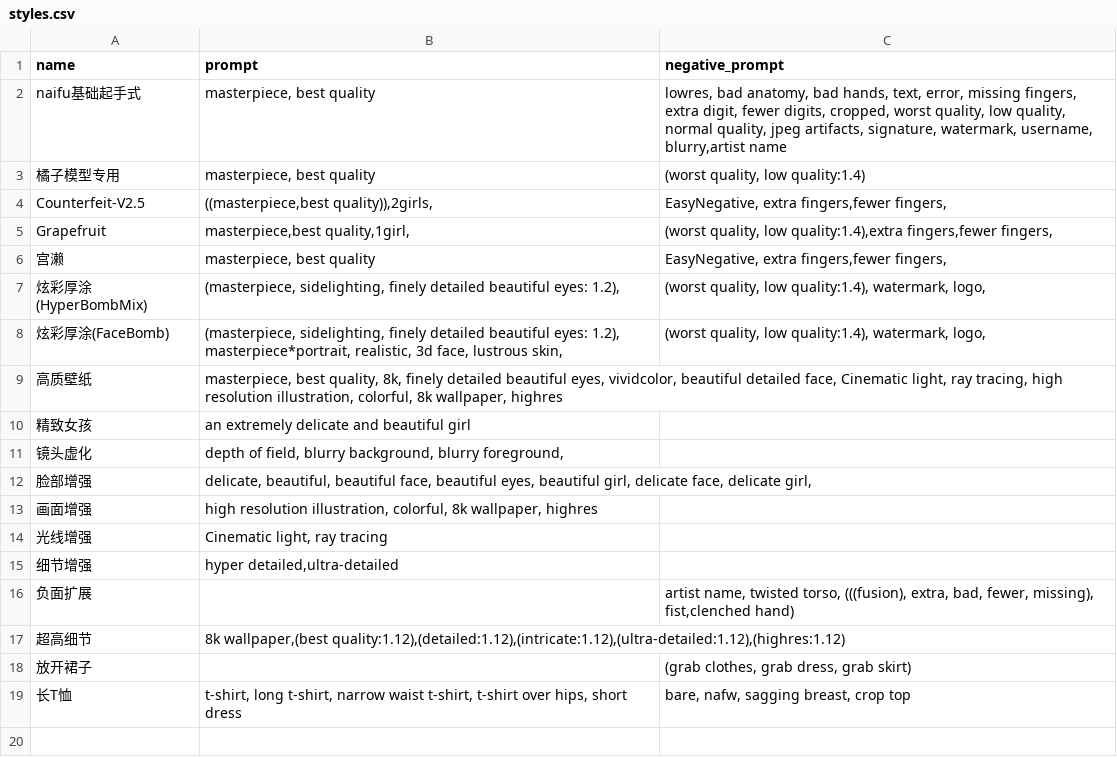
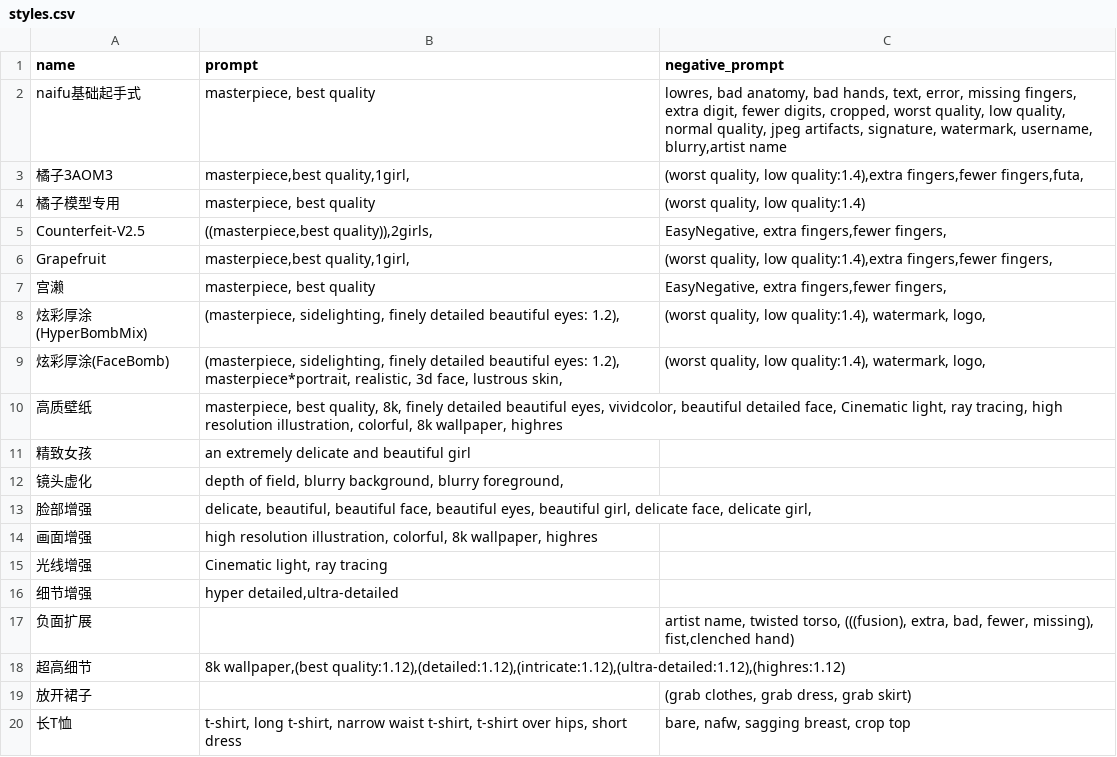
Before and after one commit to Heptoginseng/AIpainter, a CSV file: dist/styles.csv, drawn as a sheet.

Commit message:
Update styles.csv

```diff
--- a/dist/styles.csv
+++ b/dist/styles.csv
@@ -2,2 +2,3 @@
 naifu基础起手式,"masterpiece, best quality","lowres, bad anatomy, bad hands, text, error, missing fingers, extra digit, fewer digits, cropped, worst quality, low quality, normal quality, jpeg artifacts, signature, watermark, username, blurry,artist name"
+橘子3AOM3,"masterpiece,best quality,1girl,","(worst quality, low quality:1.4),extra fingers,fewer fingers,futa,"
 橘子模型专用,"masterpiece, best quality","(worst quality, low quality:1.4)"
```
